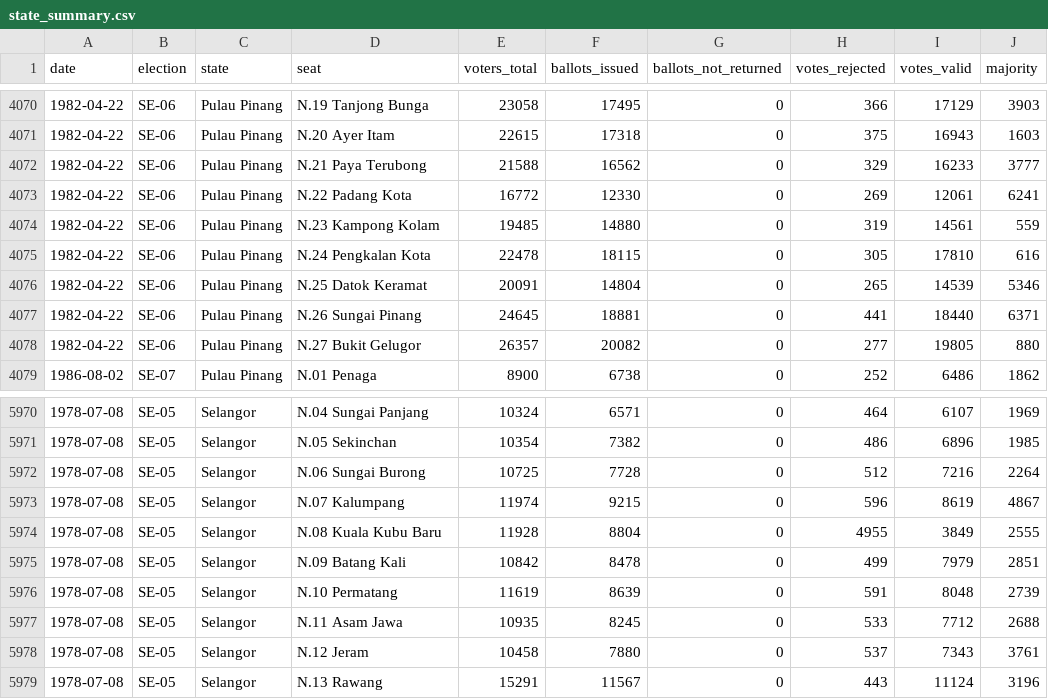
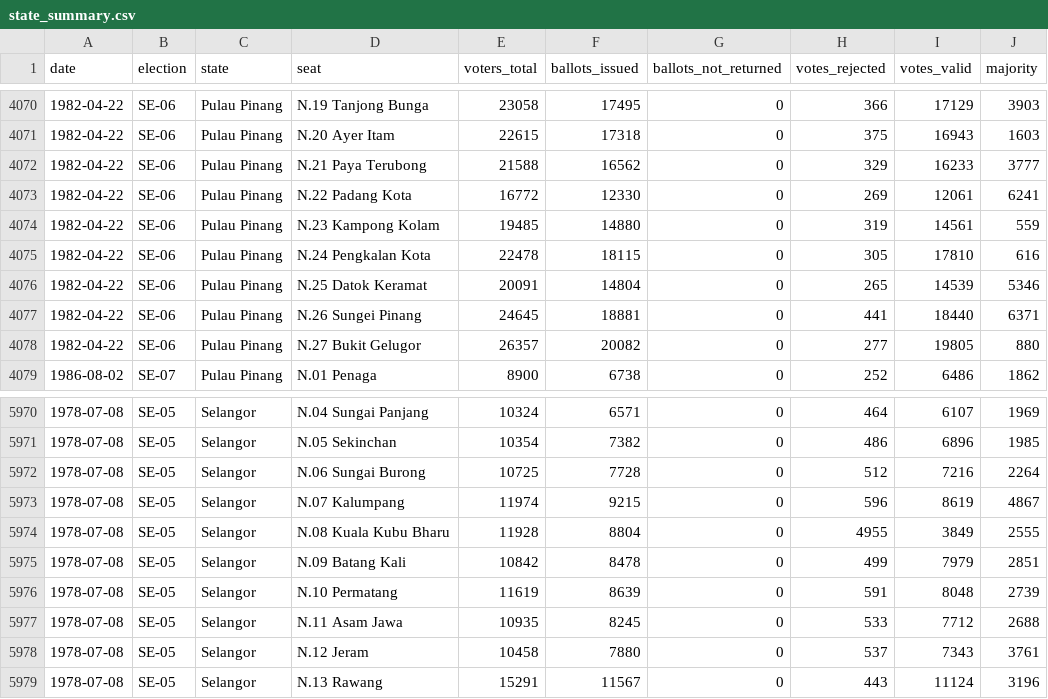
Before and after one commit to Thevesh/paper-meco-results, a CSV file: src-data/state_summary.csv, drawn as a sheet; only a part is shown, gaps mark what is left out; the diff covers the shown part only; the diff names each change by its address in the sheet, - before the commit and + after, or states it on an @@ line.

```diff
--- a/src-data/state_summary.csv
+++ b/src-data/state_summary.csv
-D4077 (seat): N.26 Sungai Pinang
+D4077 (seat): N.26 Sungei Pinang
-D5974 (seat): N.08 Kuala Kubu Baru
+D5974 (seat): N.08 Kuala Kubu Bharu
```
Also changed, not shown: 18 edited cells elsewhere in this file, logs/corrections.csv, src-data/lookup_seats.csv, 6 other files.
